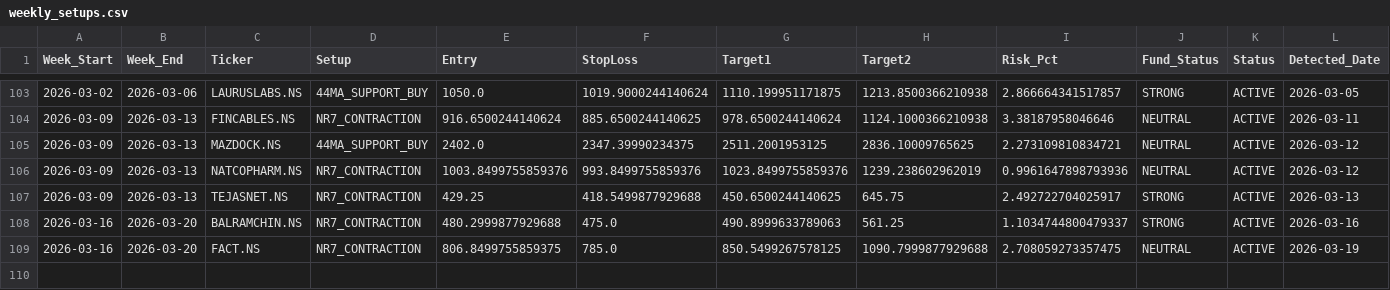
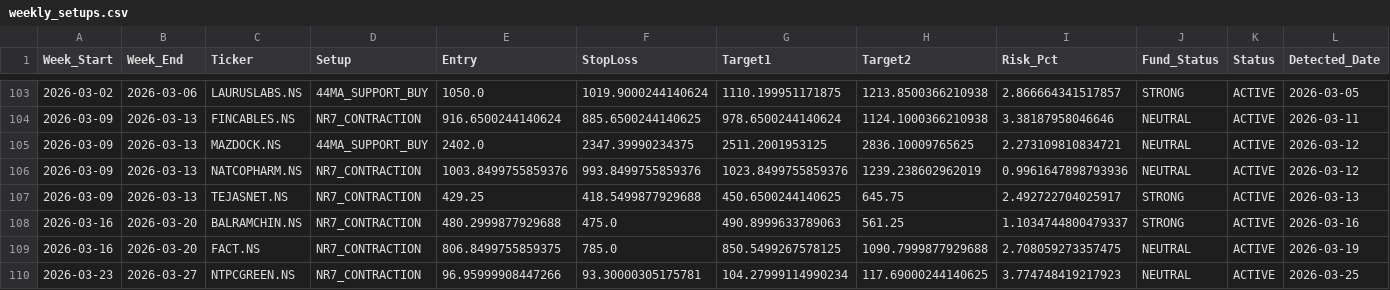
Before and after one commit to aryamanbansod/managerfunds.ai, a CSV file: data/weekly/weekly_setups.csv, drawn as a sheet; only a part is shown, gaps mark what is left out; the diff names each change by its address in the sheet, - before the commit and + after, or states it on an @@ line.

```diff
--- a/data/weekly/weekly_setups.csv
+++ b/data/weekly/weekly_setups.csv
+row 110: 2026-03-23 | 2026-03-27 | NTPCGREEN.NS | NR7_CONTRACTION | 96.95999908447266 | 93.30000305175781 | 104.27999114990234 | 117.69000244140625 | 3.774748419217923 | NEUTRAL | ACTIVE | 2026-03-25
```
Also changed, not shown: 2 other files.
